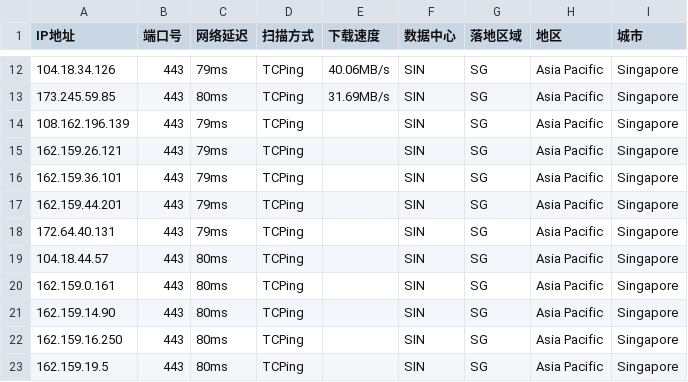
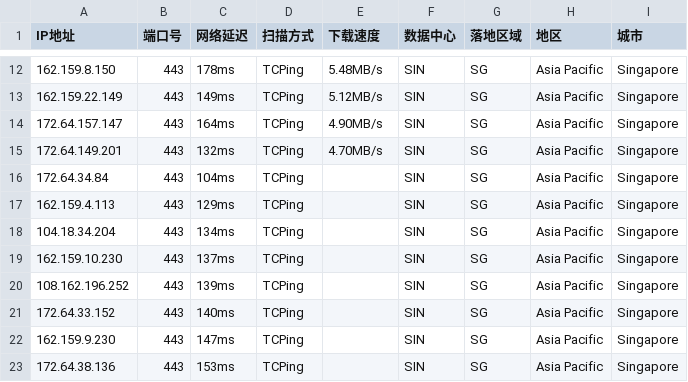
Before and after one commit to aihddelyy/Cloudflare_ips, a CSV file: CF.csv, drawn as a sheet; only a part is shown, gaps mark what is left out; the diff covers the shown part only.

```diff
--- a/CF.csv
+++ b/CF.csv
@@ -12,12 +12,12 @@
-104.18.34.126,443,79ms,TCPing,40.06MB/s,SIN,SG,Asia Pacific,Singapore
-173.245.59.85,443,80ms,TCPing,31.69MB/s,SIN,SG,Asia Pacific,Singapore
-108.162.196.139,443,79ms,TCPing,,SIN,SG,Asia Pacific,Singapore
-162.159.26.121,443,79ms,TCPing,,SIN,SG,Asia Pacific,Singapore
-162.159.36.101,443,79ms,TCPing,,SIN,SG,Asia Pacific,Singapore
-162.159.44.201,443,79ms,TCPing,,SIN,SG,Asia Pacific,Singapore
-172.64.40.131,443,79ms,TCPing,,SIN,SG,Asia Pacific,Singapore
-104.18.44.57,443,80ms,TCPing,,SIN,SG,Asia Pacific,Singapore
-162.159.0.161,443,80ms,TCPing,,SIN,SG,Asia Pacific,Singapore
-162.159.14.90,443,80ms,TCPing,,SIN,SG,Asia Pacific,Singapore
-162.159.16.250,443,80ms,TCPing,,SIN,SG,Asia Pacific,Singapore
-162.159.19.5,443,80ms,TCPing,,SIN,SG,Asia Pacific,Singapore
+162.159.8.150,443,178ms,TCPing,5.48MB/s,SIN,SG,Asia Pacific,Singapore
+162.159.22.149,443,149ms,TCPing,5.12MB/s,SIN,SG,Asia Pacific,Singapore
+172.64.157.147,443,164ms,TCPing,4.90MB/s,SIN,SG,Asia Pacific,Singapore
+172.64.149.201,443,132ms,TCPing,4.70MB/s,SIN,SG,Asia Pacific,Singapore
+172.64.34.84,443,104ms,TCPing,,SIN,SG,Asia Pacific,Singapore
+162.159.4.113,443,129ms,TCPing,,SIN,SG,Asia Pacific,Singapore
+104.18.34.204,443,134ms,TCPing,,SIN,SG,Asia Pacific,Singapore
+162.159.10.230,443,137ms,TCPing,,SIN,SG,Asia Pacific,Singapore
+108.162.196.252,443,139ms,TCPing,,SIN,SG,Asia Pacific,Singapore
+172.64.33.152,443,140ms,TCPing,,SIN,SG,Asia Pacific,Singapore
+162.159.9.230,443,147ms,TCPing,,SIN,SG,Asia Pacific,Singapore
+172.64.38.136,443,153ms,TCPing,,SIN,SG,Asia Pacific,Singapore
```
Also changed, not shown: 30 edited cells elsewhere in this file, KR.csv, TW.csv, 8 other files.
